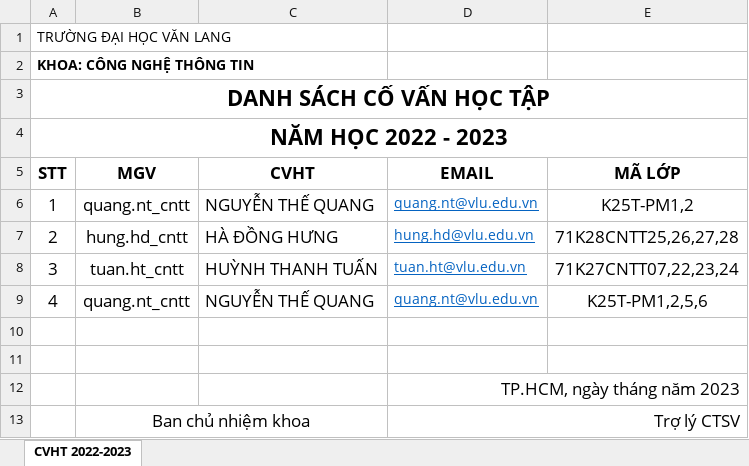
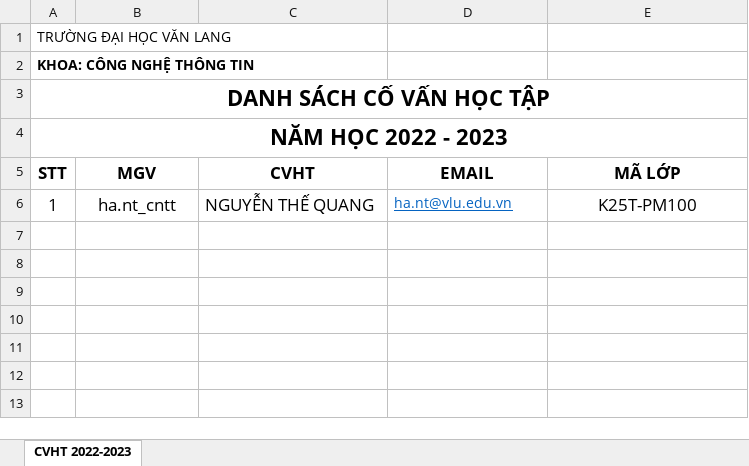
Before and after one commit to trinhphu9872/AdvisorManagement, an Excel workbook: AdvisorManagement/Upload/CVHT_Phancong_2022-2023.xlsx, sheet CVHT 2022-2023, drawn as a sheet; values as stored, in another font and other column widths than the file's, no borders; the diff names each change by its address in the sheet, - before the commit and + after, or states it on an @@ line.

Commit message:
ha/update-class-management

```diff
--- a/AdvisorManagement/Upload/CVHT_Phancong_2022-2023.xlsx (sheet CVHT 2022-2023)
+++ b/AdvisorManagement/Upload/CVHT_Phancong_2022-2023.xlsx (sheet CVHT 2022-2023)
-B6 (MGV): quang.nt_cntt
+B6 (MGV): ha.nt_cntt
-D6 (EMAIL): quang.nt@vlu.edu.vn
+D6 (EMAIL): ha.nt@vlu.edu.vn
-E6 (MÃ LỚP): K25T-PM1,2
+E6 (MÃ LỚP): K25T-PM100
-row 7: 2 | hung.hd_cntt | HÀ ĐỒNG HƯNG | hung.hd@vlu.edu.vn | 71K28CNTT25,26,27,28
-row 8: 3 | tuan.ht_cntt | HUỲNH THANH TUẤN | tuan.ht@vlu.edu.vn | 71K27CNTT07,22,23,24
-row 9: 4 | quang.nt_cntt | NGUYỄN THẾ QUANG | quang.nt@vlu.edu.vn | K25T-PM1,2,5,6
-row 10: (empty)
-row 11: (empty)
-row 12:  |  |  | TP.HCM, ngày tháng năm 2023
-row 13:  | Ban chủ nhiệm khoa |  | Trợ lý CTSV
```
Also changed, not shown: AdvisorManagement/Upload/K25T-PM4.xlsx, 11 other files.
